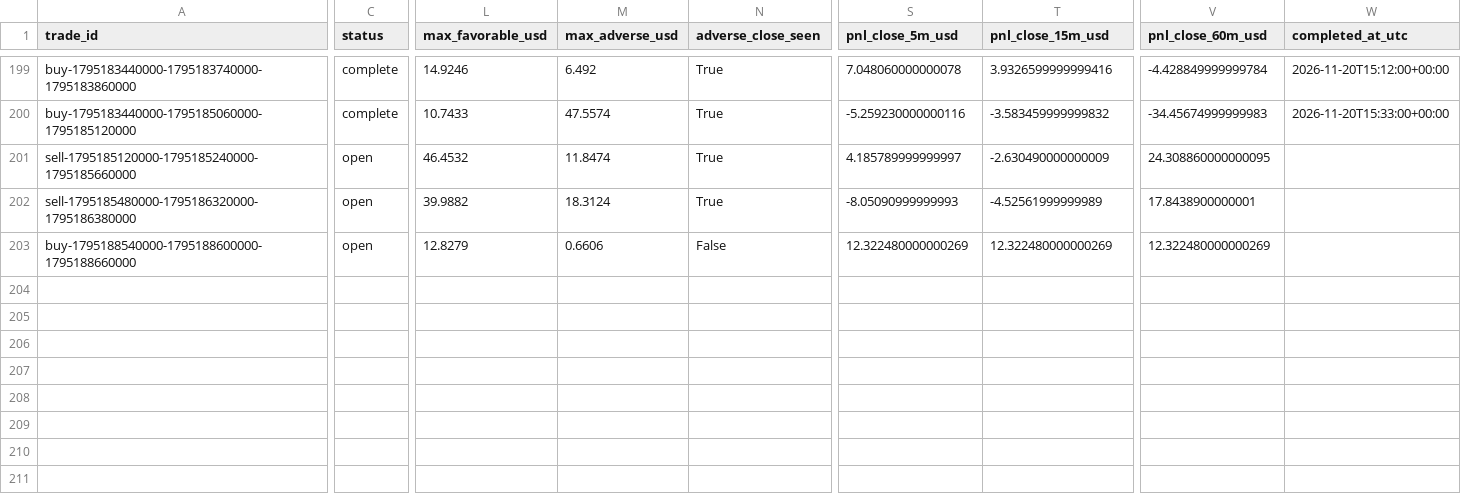
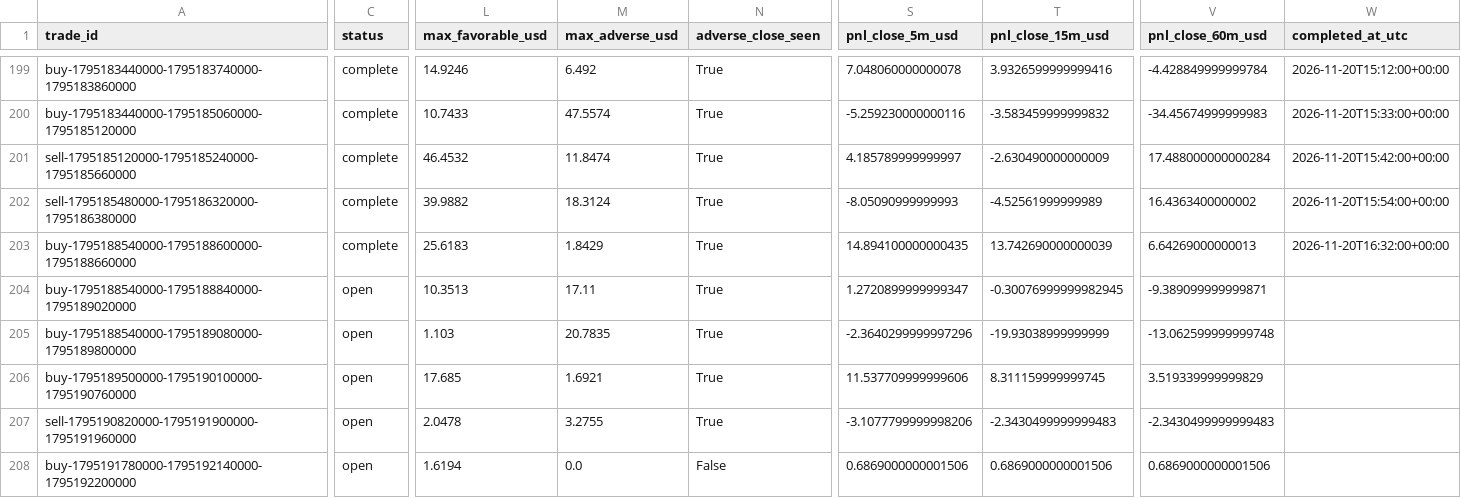
Before and after one commit to salehrbo1-cell/Alert-bot, a CSV file: research/sonic_paper/trades.csv, drawn as a sheet; only a part is shown, gaps mark what is left out; rows hold the shown columns only; the diff covers the shown part only; the diff names each change by its address in the sheet, - before the commit and + after, or states it on an @@ line.

Commit message:
Update Samo paper-monitor observations

```diff
--- a/research/sonic_paper/trades.csv
+++ b/research/sonic_paper/trades.csv
-C201:C203 (status): open
+C201:C203 (status): complete
-V201 (pnl_close_60m_usd): 24.308860000000095
+V201 (pnl_close_60m_usd): 17.488000000000284
-W201 (completed_at_utc): (empty)
+W201 (completed_at_utc): 2026-11-20T15:42:00+00:00
-V202 (pnl_close_60m_usd): 17.8438900000001
+V202 (pnl_close_60m_usd): 16.4363400000002
-W202 (completed_at_utc): (empty)
+W202 (completed_at_utc): 2026-11-20T15:54:00+00:00
-L203 (max_favorable_usd): 12.8279
+L203 (max_favorable_usd): 25.6183
-M203 (max_adverse_usd): 0.6606
+M203 (max_adverse_usd): 1.8429
-N203 (adverse_close_seen): False
+N203 (adverse_close_seen): True
-S203 (pnl_close_5m_usd): 12.322480000000269
+S203 (pnl_close_5m_usd): 14.894100000000435
-T203 (pnl_close_15m_usd): 12.322480000000269
+T203 (pnl_close_15m_usd): 13.742690000000039
-V203 (pnl_close_60m_usd): 12.322480000000269
+V203 (pnl_close_60m_usd): 6.64269000000013
-W203 (completed_at_utc): (empty)
+W203 (completed_at_utc): 2026-11-20T16:32:00+00:00
+row 204: buy-1795188540000-1795188840000-1795189020000 | open | 10.3513 | 17.11 | True | 1.2720899999999347 | -0.30076999999982945 | -9.389099999999871
+row 205: buy-1795188540000-1795189080000-1795189800000 | open | 1.103 | 20.7835 | True | -2.3640299999997296 | -19.93038999999999 | -13.062599999999748
+row 206: buy-1795189500000-1795190100000-1795190760000 | open | 17.685 | 1.6921 | True | 11.537709999999606 | 8.311159999999745 | 3.519339999999829
+row 207: sell-1795190820000-1795191900000-1795191960000 | open | 2.0478 | 3.2755 | True | -3.1077799999998206 | -2.3430499999999483 | -2.3430499999999483
+row 208: buy-1795191780000-1795192140000-1795192200000 | open | 1.6194 | 0.0 | False | 0.6869000000001506 | 0.6869000000001506 | 0.6869000000001506
```
Also changed, not shown: 7 edited cells elsewhere in this file, research/sonic_paper/exit_rule_m5_structure.csv, research/sonic_paper/exit_rule_step_resistance.csv, 4 other files.
